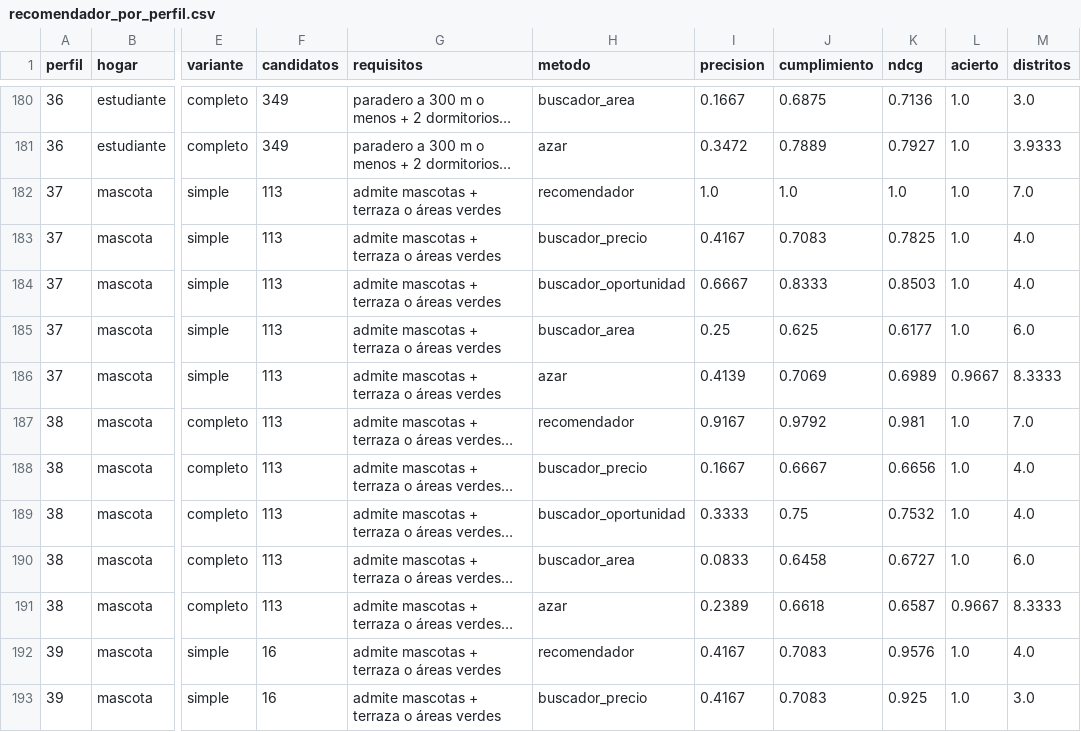
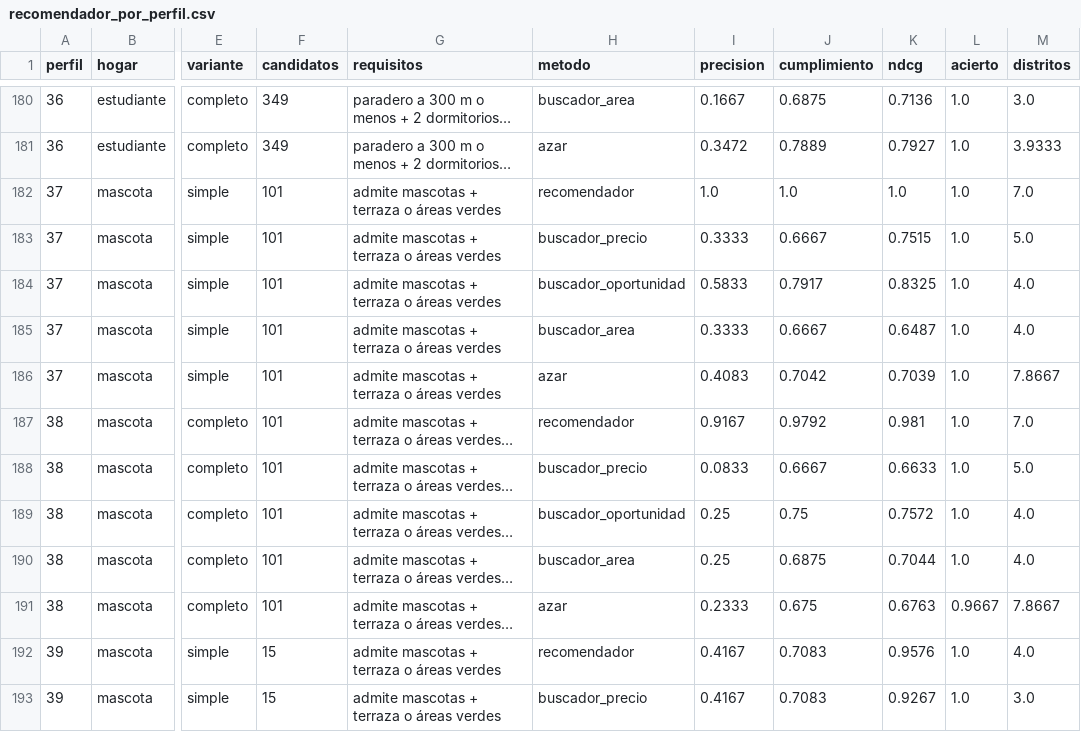
Before and after one commit to ArmandoPal/DepaRent, a CSV file: deliveries/week12/resultados/recomendador_por_perfil.csv, drawn as a sheet; only a part is shown, gaps mark what is left out; long unchanged cells end in …; the diff covers the shown part only; the diff names each change by its address in the sheet, - before the commit and + after, or states it on an @@ line.

Commit message:
fix(week10): detectar 'no mascotas' aunque el portal pegue las palabras
29 de 496 anuncios marcados como que admiten mascotas decían lo contrario (por ejemplo
'no Mascotasdistribución'). La regla nueva solo se aplica a capturas nuevas; septiembre se
reproduce igual. Se regeneran el mercado del 9-nov, los perfiles y la evaluación del recomendador.

```diff
--- a/deliveries/week12/resultados/recomendador_por_perfil.csv
+++ b/deliveries/week12/resultados/recomendador_por_perfil.csv
-F182:F191 (candidatos): 113
+F182:F191 (candidatos): 101
-I183 (precision): 0.4167
+I183 (precision): 0.3333
-J183 (cumplimiento): 0.7083
+J183 (cumplimiento): 0.6667
-K183 (ndcg): 0.7825
+K183 (ndcg): 0.7515
-M183 (distritos): 4.0
+M183 (distritos): 5.0
-I184 (precision): 0.6667
+I184 (precision): 0.5833
-J184 (cumplimiento): 0.8333
+J184 (cumplimiento): 0.7917
-K184 (ndcg): 0.8503
+K184 (ndcg): 0.8325
-I185 (precision): 0.25
+I185 (precision): 0.3333
-J185 (cumplimiento): 0.625
+J185 (cumplimiento): 0.6667
-K185 (ndcg): 0.6177
+K185 (ndcg): 0.6487
-M185 (distritos): 6.0
+M185 (distritos): 4.0
-I186 (precision): 0.4139
+I186 (precision): 0.4083
-J186 (cumplimiento): 0.7069
+J186 (cumplimiento): 0.7042
-K186 (ndcg): 0.6989
+K186 (ndcg): 0.7039
-L186 (acierto): 0.9667
+L186 (acierto): 1.0
-M186 (distritos): 8.3333
+M186 (distritos): 7.8667
-I188 (precision): 0.1667
+I188 (precision): 0.0833
-K188 (ndcg): 0.6656
+K188 (ndcg): 0.6633
-M188 (distritos): 4.0
+M188 (distritos): 5.0
-I189 (precision): 0.3333
+I189 (precision): 0.25
-K189 (ndcg): 0.7532
+K189 (ndcg): 0.7572
-I190 (precision): 0.0833
+I190 (precision): 0.25
-J190 (cumplimiento): 0.6458
+J190 (cumplimiento): 0.6875
-K190 (ndcg): 0.6727
+K190 (ndcg): 0.7044
-M190 (distritos): 6.0
+M190 (distritos): 4.0
-I191 (precision): 0.2389
+I191 (precision): 0.2333
-J191 (cumplimiento): 0.6618
+J191 (cumplimiento): 0.675
-K191 (ndcg): 0.6587
+K191 (ndcg): 0.6763
-M191 (distritos): 8.3333
+M191 (distritos): 7.8667
-F192:F193 (candidatos): 16
+F192:F193 (candidatos): 15
-K193 (ndcg): 0.925
+K193 (ndcg): 0.9267
```
Also changed, not shown: 152 edited cells elsewhere in this file, deliveries/week10/data/mercado.csv, 9 other files.
